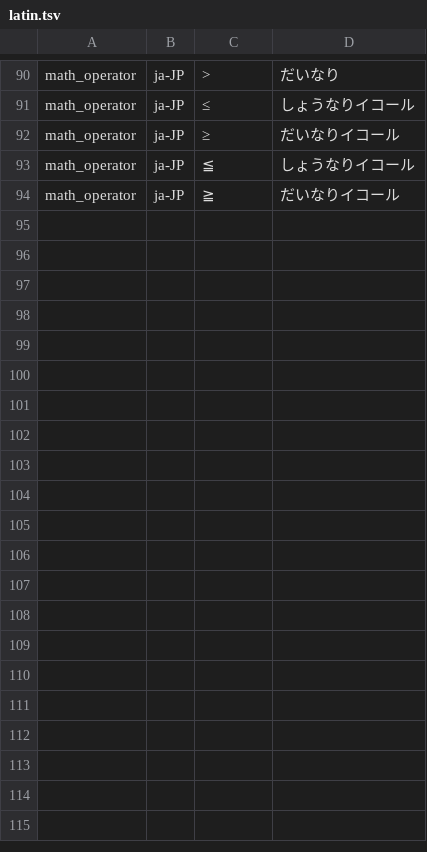
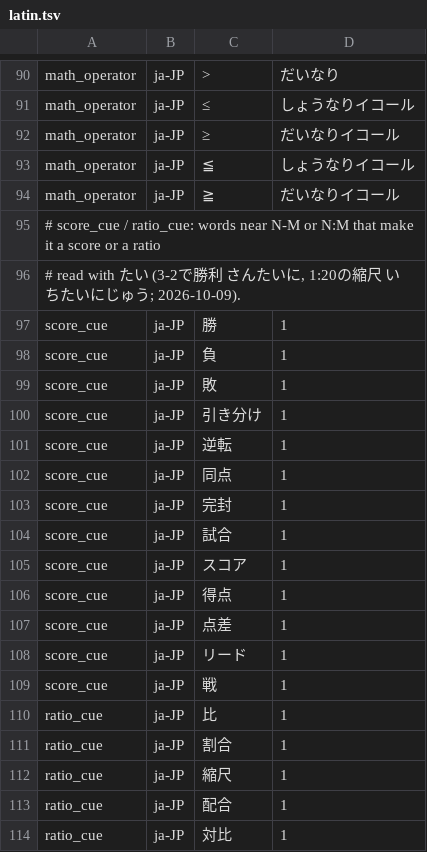
Before and after one commit to hunydev/tts-text-frontend, a TSV file: resources/languages/ja-JP/rules/latin.tsv, drawn as a sheet; only a part is shown, gaps mark what is left out.

```diff
--- a/resources/languages/ja-JP/rules/latin.tsv
+++ b/resources/languages/ja-JP/rules/latin.tsv
@@ -94 +94,21 @@ math_operator	ja-JP	≦	しょうなりイコール
 math_operator	ja-JP	≧	だいなりイコール
+# score_cue / ratio_cue: words near N-M or N:M that make it a score or a ratio
+# read with たい (3-2で勝利 さんたいに, 1:20の縮尺 いちたいにじゅう; 2026-10-09).
+score_cue	ja-JP	勝	1
+score_cue	ja-JP	負	1
+score_cue	ja-JP	敗	1
+score_cue	ja-JP	引き分け	1
+score_cue	ja-JP	逆転	1
+score_cue	ja-JP	同点	1
+score_cue	ja-JP	完封	1
+score_cue	ja-JP	試合	1
+score_cue	ja-JP	スコア	1
+score_cue	ja-JP	得点	1
+score_cue	ja-JP	点差	1
+score_cue	ja-JP	リード	1
+score_cue	ja-JP	戦	1
+ratio_cue	ja-JP	比	1
+ratio_cue	ja-JP	割合	1
+ratio_cue	ja-JP	縮尺	1
+ratio_cue	ja-JP	配合	1
+ratio_cue	ja-JP	対比	1
```
Also changed, not shown: resources/languages/ja-JP/rules/context.tsv, resources/languages/ja-JP/rules/counters.tsv, 14 other files.
